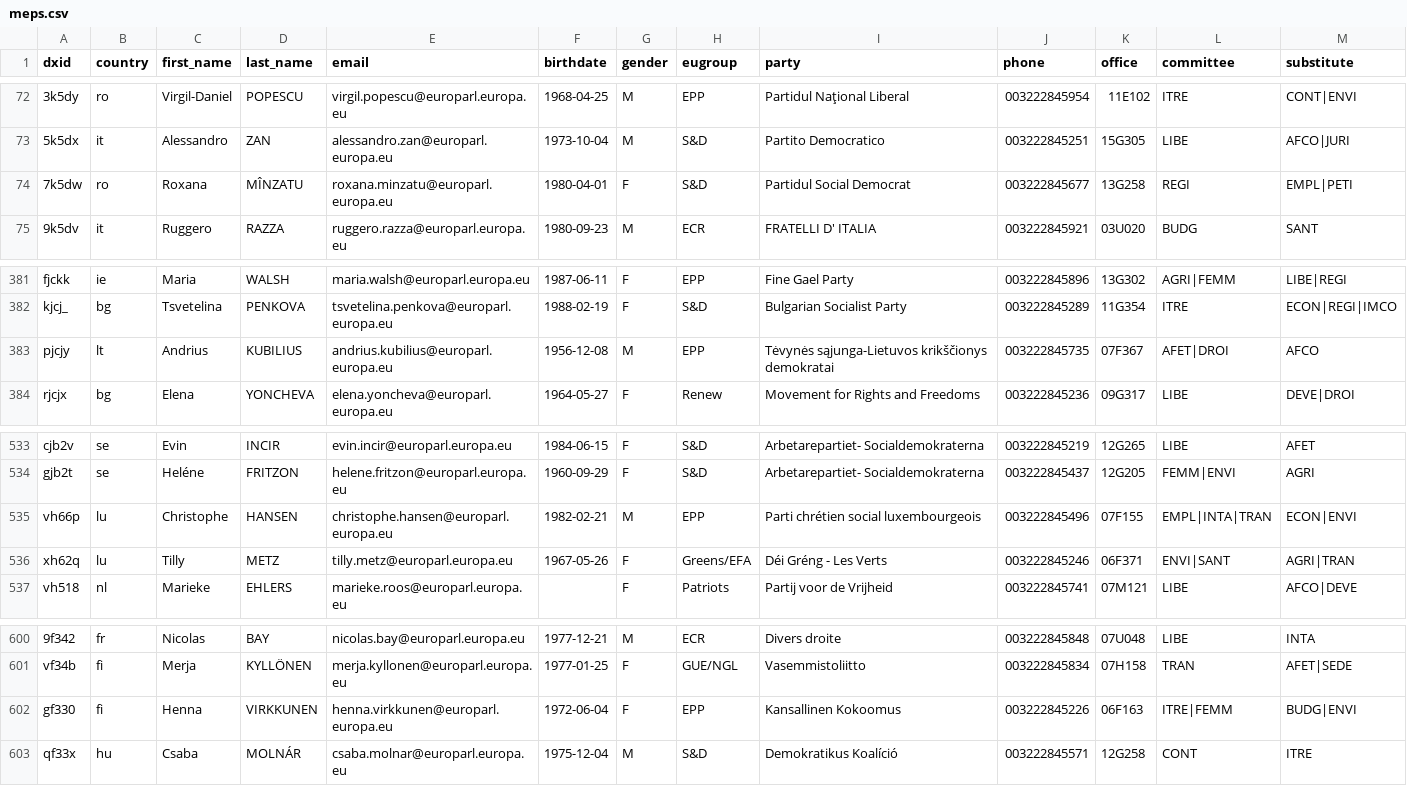
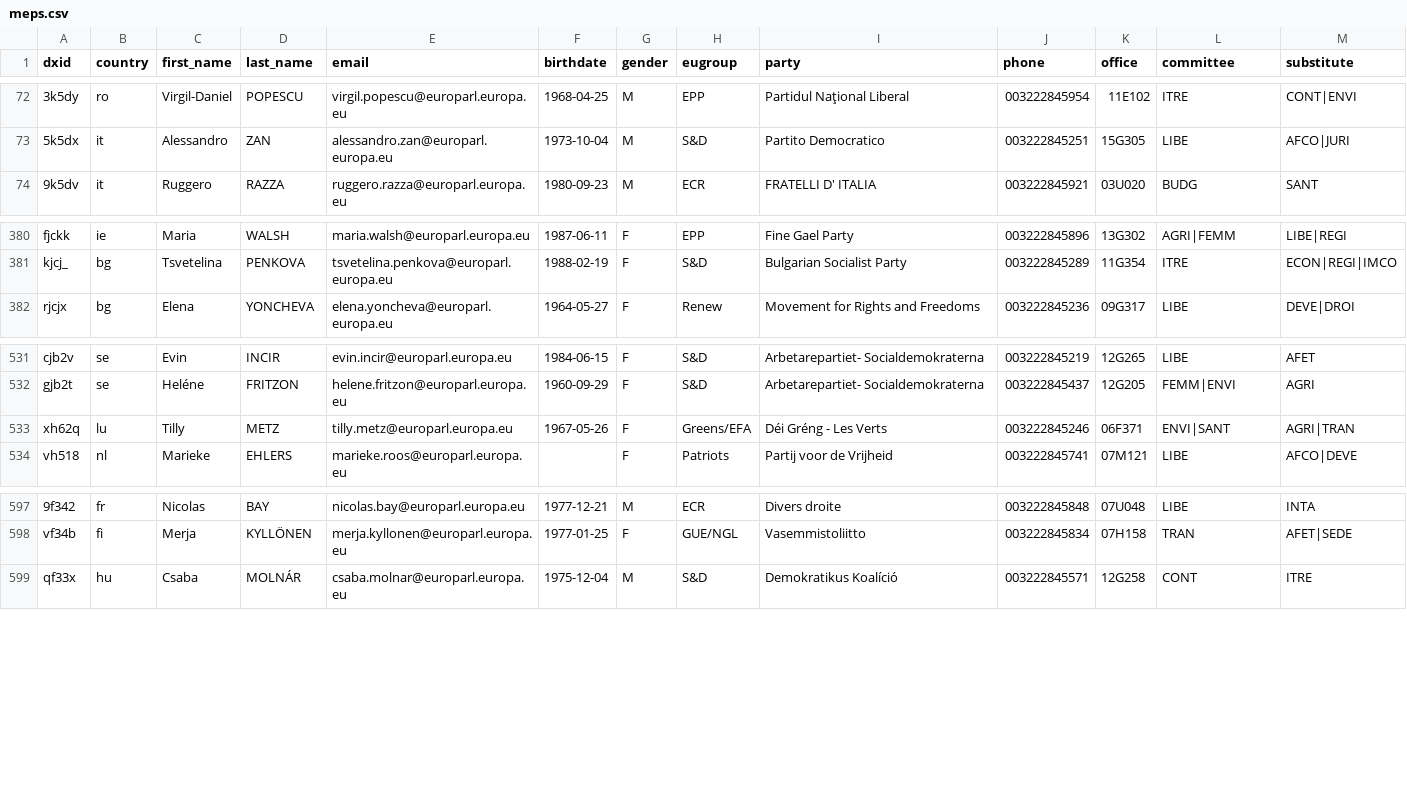
Before and after one commit to TechToThePeople/mep, a CSV file: data/meps.csv, drawn as a sheet; only a part is shown, gaps mark what is left out; rows hold the shown columns only; the diff names each change by its address in the sheet, - before the commit and + after, or states it on an @@ line.

Commit message:
update list of meps

```diff
--- a/data/meps.csv
+++ b/data/meps.csv
-row 74: 7k5dw | ro | Roxana | MÎNZATU | roxana.minzatu@europarl.europa.eu | 1980-04-01 | F | S&D | Partidul Social Democrat | 003222845677 | 13G258 | REGI | EMPL|PETI
-row 383: pjcjy | lt | Andrius | KUBILIUS | andrius.kubilius@europarl.europa.eu | 1956-12-08 | M | EPP | Tėvynės sąjunga-Lietuvos krikščionys demokratai | 003222845735 | 07F367 | AFET|DROI | AFCO
-row 535: vh66p | lu | Christophe | HANSEN | christophe.hansen@europarl.europa.eu | 1982-02-21 | M | EPP | Parti chrétien social luxembourgeois | 003222845496 | 07F155 | EMPL|INTA|TRAN | ECON|ENVI
-row 602: gf330 | fi | Henna | VIRKKUNEN | henna.virkkunen@europarl.europa.eu | 1972-06-04 | F | EPP | Kansallinen Kokoomus | 003222845226 | 06F163 | ITRE|FEMM | BUDG|ENVI
```
Also changed, not shown: data/inout.csv, 5 other files.
